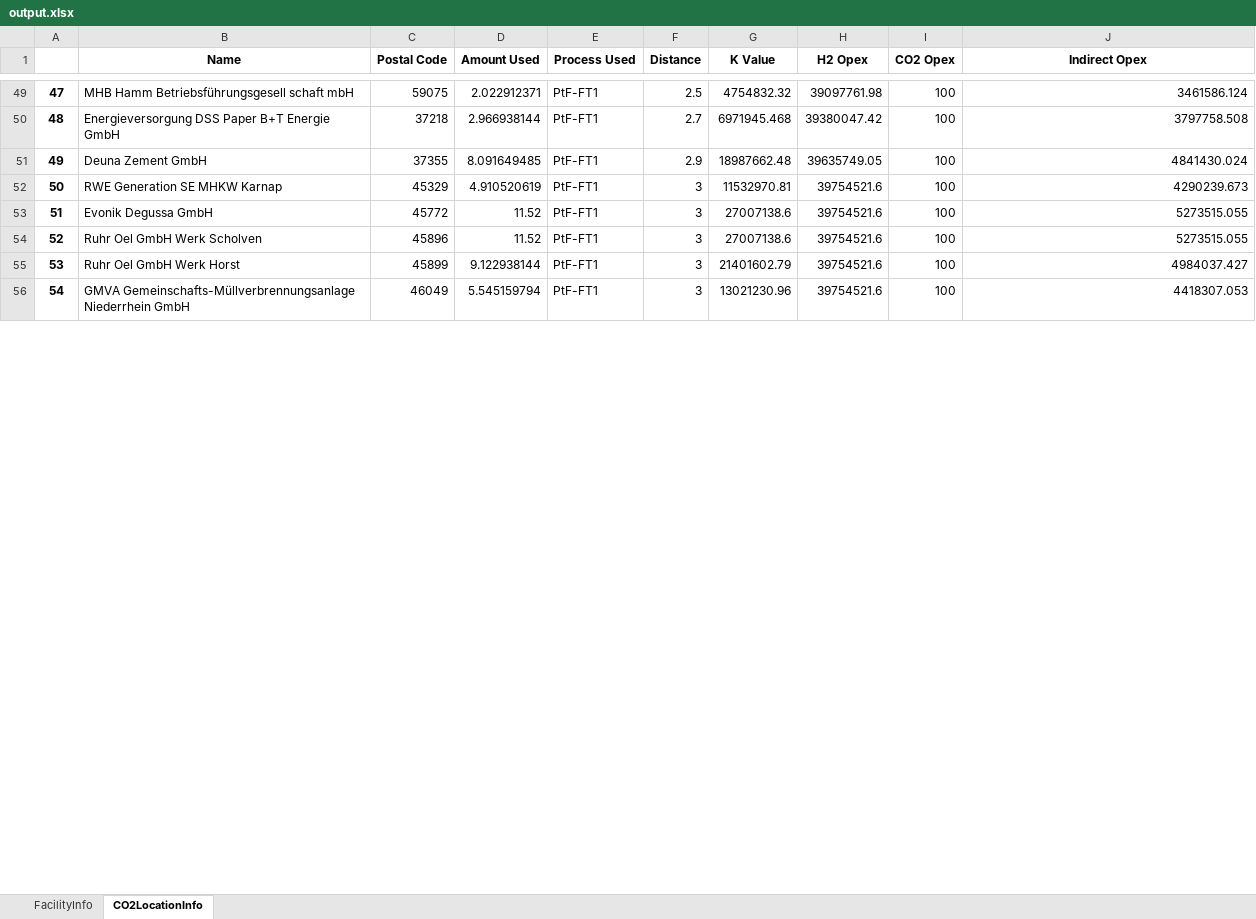
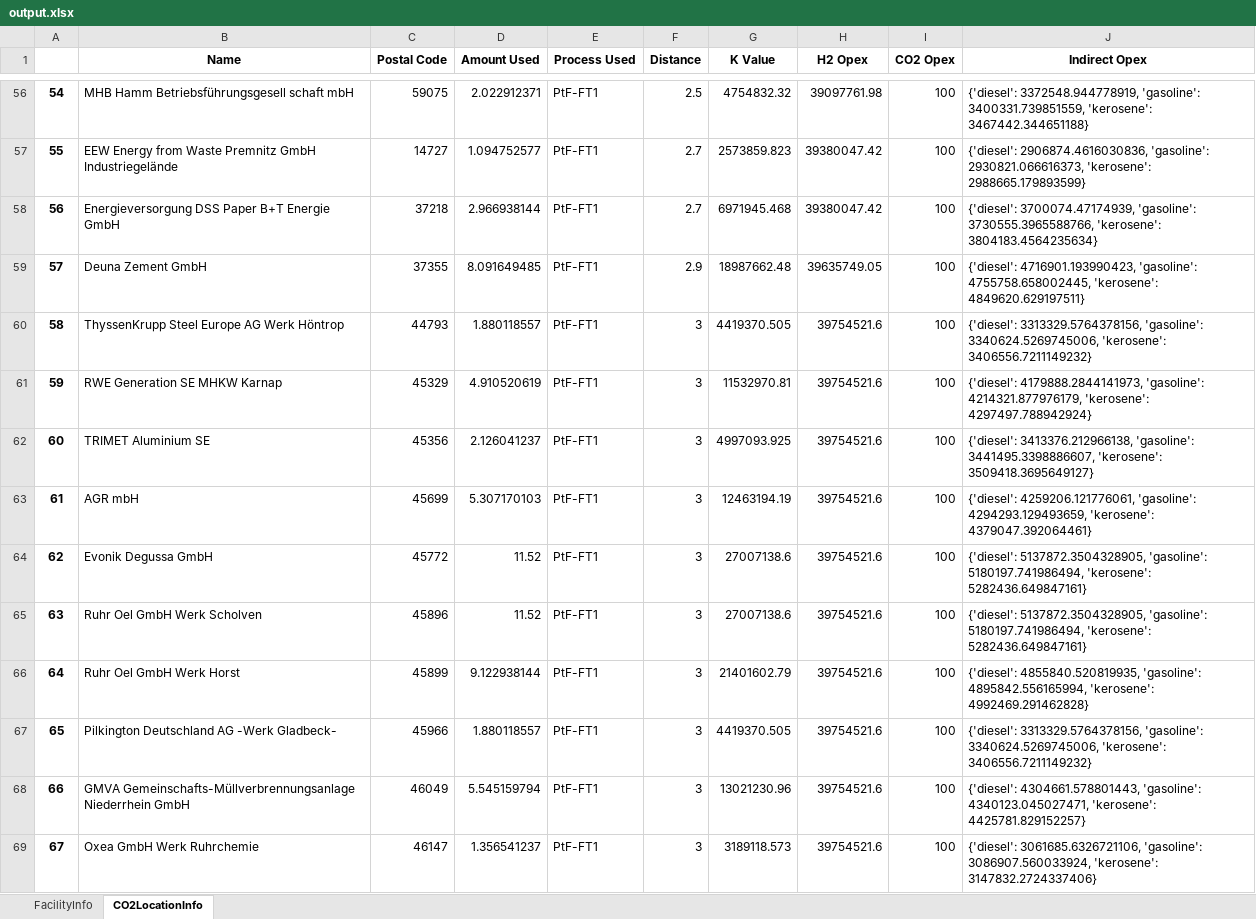
Before and after one commit to jtrobinson57/fscmodel-single-step, an Excel workbook: output.xlsx, sheet CO2LocationInfo, drawn as a sheet; only a part is shown, gaps mark what is left out; values as stored, in another font and other column widths than the file's, no borders; addresses are those after the commit; the diff covers the shown part only; the diff names each change by its address in the sheet, - before the commit and + after, or states it on an @@ line.

Commit message:
Experiment some with specific energies
Nothing permanent, mainly just doing this so I can merge with the
graphical version. Regardless, some work has been done on developing the
specific energy read ins.

```diff
--- a/output.xlsx (sheet CO2LocationInfo)
+++ b/output.xlsx (sheet CO2LocationInfo)
@@ column A renumbered between rows 32 and 91 @@
-J56 (Indirect Opex): 3461586.124
+J56 (Indirect Opex): {'diesel': 3372548.944778919, 'gasoline': 3400331.739851559, 'kerosene': 3467442.344651188}
+row 57: 55 | EEW Energy from Waste Premnitz GmbH Industriegelände | 14727 | 1.094752577 | PtF-FT1 | 2.7 | 2573859.823 | 39380047.42 | 100 | {'diesel': 2906874.4616030836, 'gasoline': 2930821.066616373, 'kerosene': 2988665.179893599}
-J58 (Indirect Opex): 3797758.508
+J58 (Indirect Opex): {'diesel': 3700074.47174939, 'gasoline': 3730555.3965588766, 'kerosene': 3804183.4564235634}
-J59 (Indirect Opex): 4841430.024
+J59 (Indirect Opex): {'diesel': 4716901.193990423, 'gasoline': 4755758.658002445, 'kerosene': 4849620.629197511}
+row 60: 58 | ThyssenKrupp Steel Europe AG Werk Höntrop | 44793 | 1.880118557 | PtF-FT1 | 3 | 4419370.505 | 39754521.6 | 100 | {'diesel': 3313329.5764378156, 'gasoline': 3340624.5269745006, 'kerosene': 3406556.7211149232}
-J61 (Indirect Opex): 4290239.673
+J61 (Indirect Opex): {'diesel': 4179888.2844141973, 'gasoline': 4214321.877976179, 'kerosene': 4297497.788942924}
+row 62: 60 | TRIMET Aluminium SE | 45356 | 2.126041237 | PtF-FT1 | 3 | 4997093.925 | 39754521.6 | 100 | {'diesel': 3413376.212966138, 'gasoline': 3441495.3398886607, 'kerosene': 3509418.3695649127}
+row 63: 61 | AGR mbH | 45699 | 5.307170103 | PtF-FT1 | 3 | 12463194.19 | 39754521.6 | 100 | {'diesel': 4259206.121776061, 'gasoline': 4294293.129493659, 'kerosene': 4379047.392064461}
-J64:J65 (Indirect Opex): 5273515.055
+J64:J65 (Indirect Opex): {'diesel': 5137872.3504328905, 'gasoline': 5180197.741986494, 'kerosene': 5282436.649847161}
-J66 (Indirect Opex): 4984037.427
+J66 (Indirect Opex): {'diesel': 4855840.520819935, 'gasoline': 4895842.556165994, 'kerosene': 4992469.291462828}
+row 67: 65 | Pilkington Deutschland AG -Werk Gladbeck- | 45966 | 1.880118557 | PtF-FT1 | 3 | 4419370.505 | 39754521.6 | 100 | {'diesel': 3313329.5764378156, 'gasoline': 3340624.5269745006, 'kerosene': 3406556.7211149232}
-J68 (Indirect Opex): 4418307.053
+J68 (Indirect Opex): {'diesel': 4304661.578801443, 'gasoline': 4340123.045027471, 'kerosene': 4425781.829152257}
+row 69: 67 | Oxea GmbH Werk Ruhrchemie | 46147 | 1.356541237 | PtF-FT1 | 3 | 3189118.573 | 39754521.6 | 100 | {'diesel': 3061685.6326721106, 'gasoline': 3086907.560033924, 'kerosene': 3147832.2724337406}
```
Also changed, not shown: 23 added rows, 5 removed rows and 55 edited cells elsewhere in this sheet, sheet FacilityInfo, input.xlsx, 1 other file.
